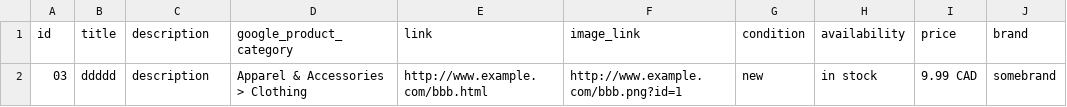
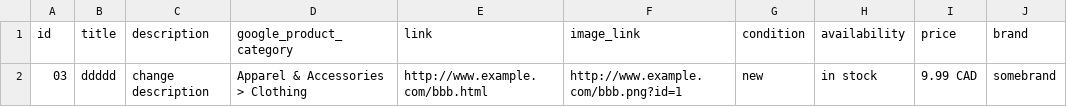
Before and after one commit to jwmaggiezhou/project-storage, a CSV file: test.csv, drawn as a sheet; only a part is shown; the diff names each change by its address in the sheet, - before the commit and + after, or states it on an @@ line.

Commit message:
Update test.csv

```diff
--- a/test.csv
+++ b/test.csv
-C2 (description): description
+C2 (description): change description
```
